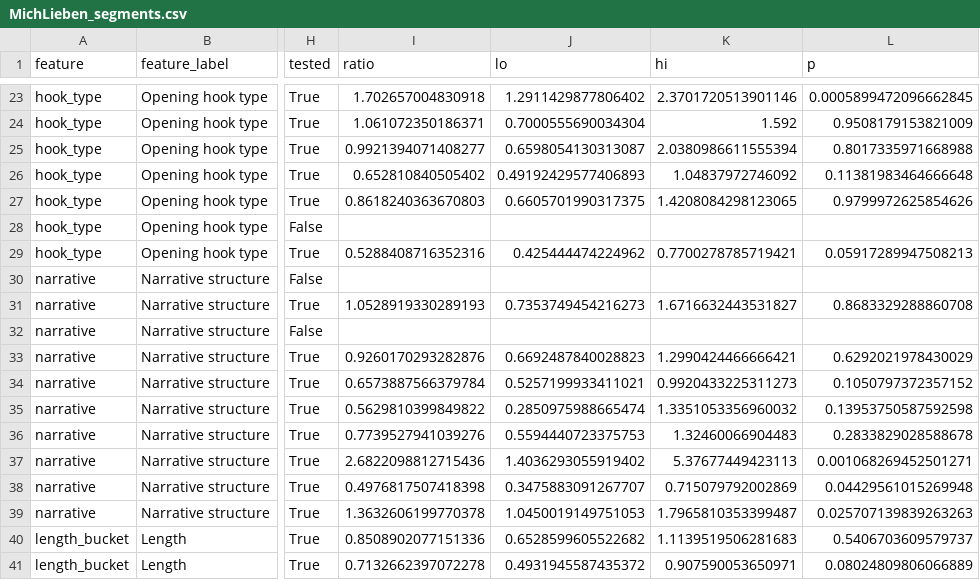
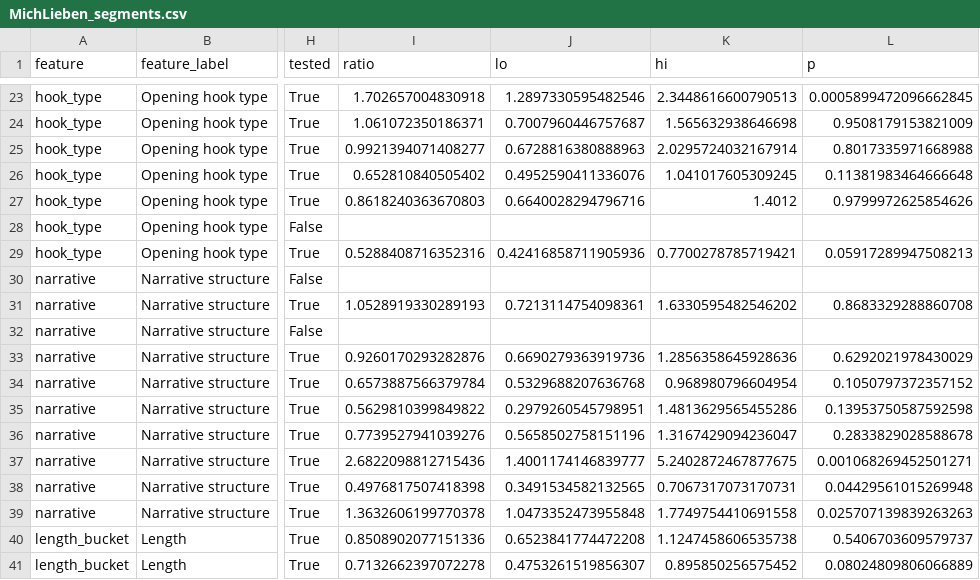
Before and after one commit to thoughtpilot99/X-Algorithm-bot, a CSV file: reports/csv/MichLieben_segments.csv, drawn as a sheet; only a part is shown, gaps mark what is left out; the diff covers the shown part only; the diff names each change by its address in the sheet, - before the commit and + after, or states it on an @@ line.

```diff
--- a/reports/csv/MichLieben_segments.csv
+++ b/reports/csv/MichLieben_segments.csv
-J23 (lo): 1.2911429877806402
+J23 (lo): 1.2897330595482546
-K23 (hi): 2.3701720513901146
+K23 (hi): 2.3448616600790513
-J24 (lo): 0.7000555690034304
+J24 (lo): 0.7007960446757687
-K24 (hi): 1.592
+K24 (hi): 1.565632938646698
-J25 (lo): 0.6598054130313087
+J25 (lo): 0.6728816380888963
-K25 (hi): 2.0380986611555394
+K25 (hi): 2.0295724032167914
-J26 (lo): 0.49192429577406893
+J26 (lo): 0.4952590411336076
-K26 (hi): 1.04837972746092
+K26 (hi): 1.041017605309245
-J27 (lo): 0.6605701990317375
+J27 (lo): 0.6640028294796716
-K27 (hi): 1.4208084298123065
+K27 (hi): 1.4012
-J29 (lo): 0.425444474224962
+J29 (lo): 0.42416858711905936
-J31 (lo): 0.7353749454216273
+J31 (lo): 0.7213114754098361
-K31 (hi): 1.6716632443531827
+K31 (hi): 1.6330595482546202
-J33 (lo): 0.6692487840028823
+J33 (lo): 0.6690279363919736
-K33 (hi): 1.2990424466666421
+K33 (hi): 1.2856358645928636
-J34 (lo): 0.5257199933411021
+J34 (lo): 0.5329688207636768
-K34 (hi): 0.9920433225311273
+K34 (hi): 0.968980796604954
-J35 (lo): 0.2850975988665474
+J35 (lo): 0.2979260545798951
-K35 (hi): 1.3351053356960032
+K35 (hi): 1.4813629565455286
-J36 (lo): 0.5594440723375753
+J36 (lo): 0.5658502758151196
-K36 (hi): 1.32460066904483
+K36 (hi): 1.3167429094236047
-J37 (lo): 1.4036293055919402
+J37 (lo): 1.4001174146839777
-K37 (hi): 5.37677449423113
+K37 (hi): 5.2402872467877675
-J38 (lo): 0.3475883091267707
+J38 (lo): 0.3491534582132565
-K38 (hi): 0.715079792002869
+K38 (hi): 0.7067317073170731
-J39 (lo): 1.0450019149751053
+J39 (lo): 1.0473352473955848
-K39 (hi): 1.7965810353399487
+K39 (hi): 1.7749754410691558
-J40 (lo): 0.6528599605522682
+J40 (lo): 0.6523841774472208
-K40 (hi): 1.1139519506281683
+K40 (hi): 1.1247458606535738
-J41 (lo): 0.4931945587435372
+J41 (lo): 0.4753261519856307
-K41 (hi): 0.907590053650971
+K41 (hi): 0.895850256575452
```
Also changed, not shown: 110 edited cells elsewhere in this file, reports/csv/MichLieben_diagnostics.csv, reports/csv/MichLieben_experiments.csv, 25 other files.
